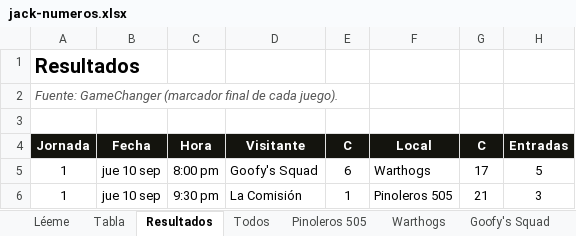
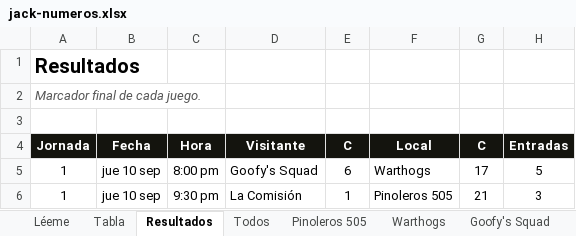
Before and after one commit to lamellaleague/lamellaleague.github.io, an Excel workbook: jack-numeros.xlsx, sheet Resultados, drawn as a sheet; values as stored, in another font and other column widths than the file's, no borders; the diff names each change by its address in the sheet, - before the commit and + after, or states it on an @@ line.

```diff
--- a/jack-numeros.xlsx (sheet Resultados)
+++ b/jack-numeros.xlsx (sheet Resultados)
-A2 (Jornada): Fuente: GameChanger (marcador final de cada juego).
+A2 (Jornada): Marcador final de cada juego.
```
Also changed, not shown: sheet Léeme, sheet Drinks, sheet La Comisión, sheet Warthogs, sheet Pinoleros 505, sheet Goofy's Squad, 1 more sheet, 1 other file.
